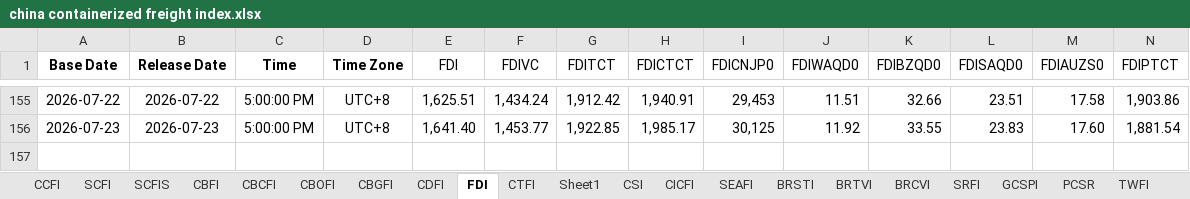
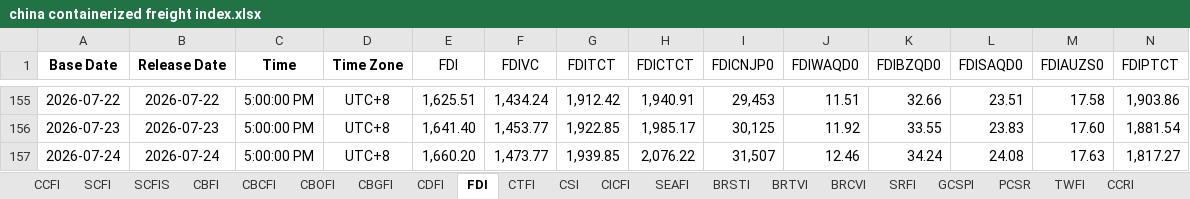
Before and after one commit to Tommylee1013/FinancialData, an Excel workbook: data_lake/freight/china containerized freight index.xlsx, sheet FDI, drawn as a sheet; only a part is shown, gaps mark what is left out; values as stored, in another font and other column widths than the file's, no borders; rows hold the shown columns only; the diff names each change by its address in the sheet, - before the commit and + after, or states it on an @@ line.

```diff
--- a/data_lake/freight/china containerized freight index.xlsx (sheet FDI)
+++ b/data_lake/freight/china containerized freight index.xlsx (sheet FDI)
-sheet tab: Sheet1
+row 157: 2026-07-24 | 2026-07-24 | 5:00:00 PM | UTC+8 | 1,660.20 | 1,473.77 | 1,939.85 | 2,076.22 | 31,507 | 12.46 | 34.24 | 24.08 | 17.63 | 1,817.27
```
Also changed, not shown: sheet CBFI, sheet CDFI, sheet CTFI, sheet CCFI, sheet CBOFI, sheet CBGFI, 3 more sheets, charts or pictures, data_lake/Index/Bond Index.xlsx, data_lake/commodity/Lithium.xlsx, 4 other files.
